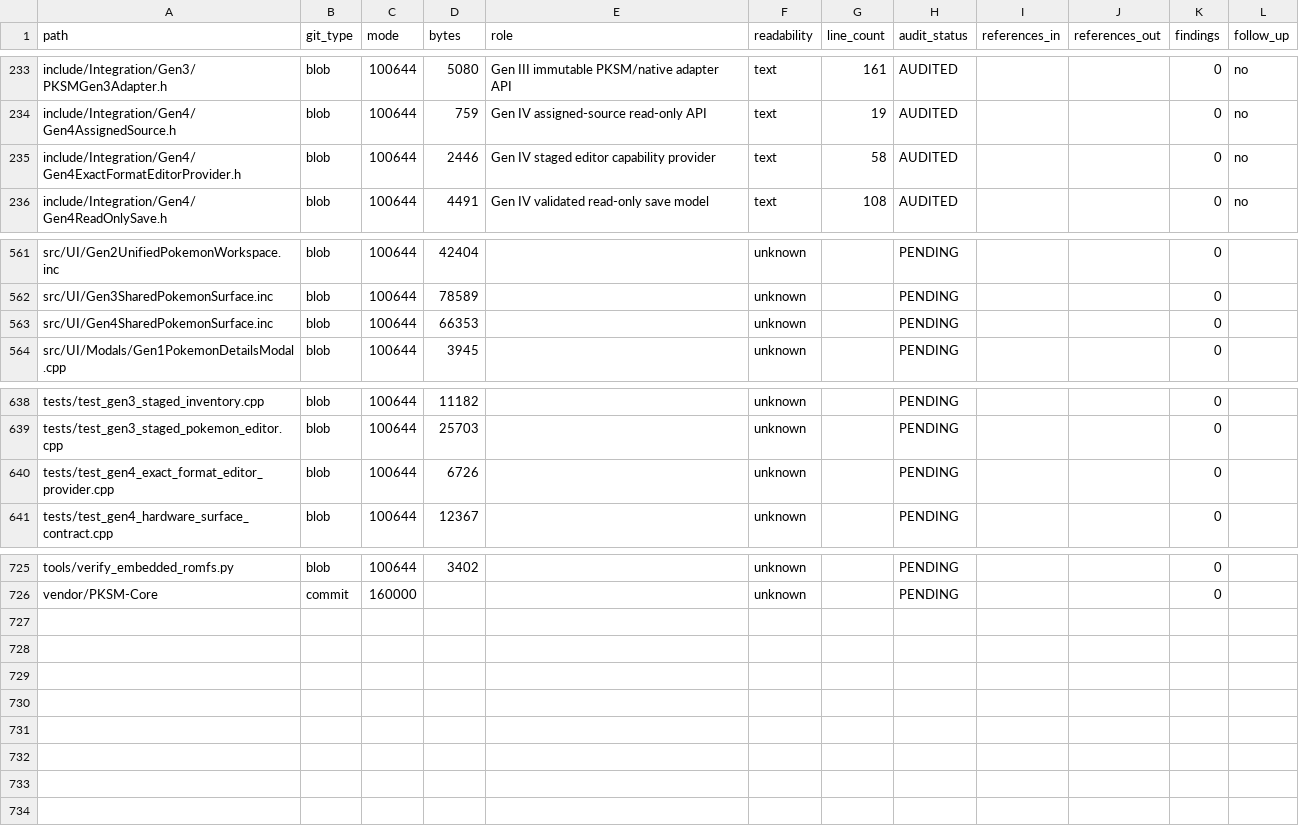
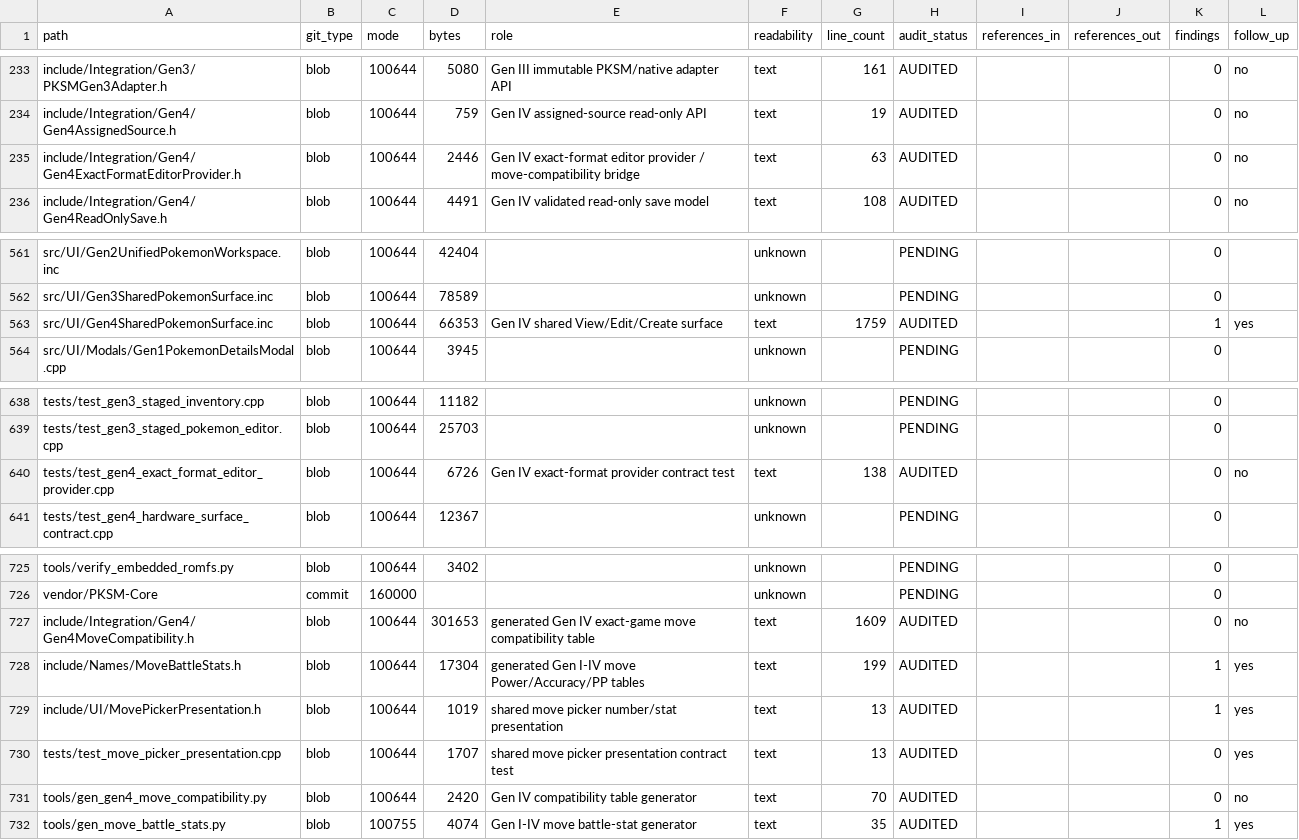
Before and after one commit to GlitchedZeus/PokeBank-NX, a TSV file: docs/FULL_REPOSITORY_AUDIT_LEDGER.tsv, drawn as a sheet; only a part is shown, gaps mark what is left out.

Commit message:
audit: reconcile live Gen IV move-data additions

```diff
--- a/docs/FULL_REPOSITORY_AUDIT_LEDGER.tsv
+++ b/docs/FULL_REPOSITORY_AUDIT_LEDGER.tsv
@@ -234,3 +234,3 @@ include/Integration/Gen3/PKSMGen3Adapter.h	blob	100644	5080	Gen III immutable PK
 include/Integration/Gen4/Gen4AssignedSource.h	blob	100644	759	Gen IV assigned-source read-only API	text	19	AUDITED			0	no
-include/Integration/Gen4/Gen4ExactFormatEditorProvider.h	blob	100644	2446	Gen IV staged editor capability provider	text	58	AUDITED			0	no
+include/Integration/Gen4/Gen4ExactFormatEditorProvider.h	blob	100644	2446	Gen IV exact-format editor provider / move-compatibility bridge	text	63	AUDITED			0	no
 include/Integration/Gen4/Gen4ReadOnlySave.h	blob	100644	4491	Gen IV validated read-only save model	text	108	AUDITED			0	no
@@ -562,3 +562,3 @@ src/UI/Gen2UnifiedPokemonWorkspace.inc	blob	100644	42404		unknown		PENDING			0
 src/UI/Gen3SharedPokemonSurface.inc	blob	100644	78589		unknown		PENDING			0	
-src/UI/Gen4SharedPokemonSurface.inc	blob	100644	66353		unknown		PENDING			0	
+src/UI/Gen4SharedPokemonSurface.inc	blob	100644	66353	Gen IV shared View/Edit/Create surface	text	1759	AUDITED			1	yes
 src/UI/Modals/Gen1PokemonDetailsModal.cpp	blob	100644	3945		unknown		PENDING			0	
@@ -639,3 +639,3 @@ tests/test_gen3_staged_inventory.cpp	blob	100644	11182		unknown		PENDING			0
 tests/test_gen3_staged_pokemon_editor.cpp	blob	100644	25703		unknown		PENDING			0	
-tests/test_gen4_exact_format_editor_provider.cpp	blob	100644	6726		unknown		PENDING			0	
+tests/test_gen4_exact_format_editor_provider.cpp	blob	100644	6726	Gen IV exact-format provider contract test	text	138	AUDITED			0	no
 tests/test_gen4_hardware_surface_contract.cpp	blob	100644	12367		unknown		PENDING			0	
@@ -726 +726,7 @@ tools/verify_embedded_romfs.py	blob	100644	3402		unknown		PENDING			0
 vendor/PKSM-Core	commit	160000			unknown		PENDING			0
+include/Integration/Gen4/Gen4MoveCompatibility.h	blob	100644	301653	generated Gen IV exact-game move compatibility table	text	1609	AUDITED			0	no
+include/Names/MoveBattleStats.h	blob	100644	17304	generated Gen I-IV move Power/Accuracy/PP tables	text	199	AUDITED			1	yes
+include/UI/MovePickerPresentation.h	blob	100644	1019	shared move picker number/stat presentation	text	13	AUDITED			1	yes
+tests/test_move_picker_presentation.cpp	blob	100644	1707	shared move picker presentation contract test	text	13	AUDITED			0	yes
+tools/gen_gen4_move_compatibility.py	blob	100644	2420	Gen IV compatibility table generator	text	70	AUDITED			0	no
+tools/gen_move_battle_stats.py	blob	100755	4074	Gen I-IV move battle-stat generator	text	35	AUDITED			1	yes
```
